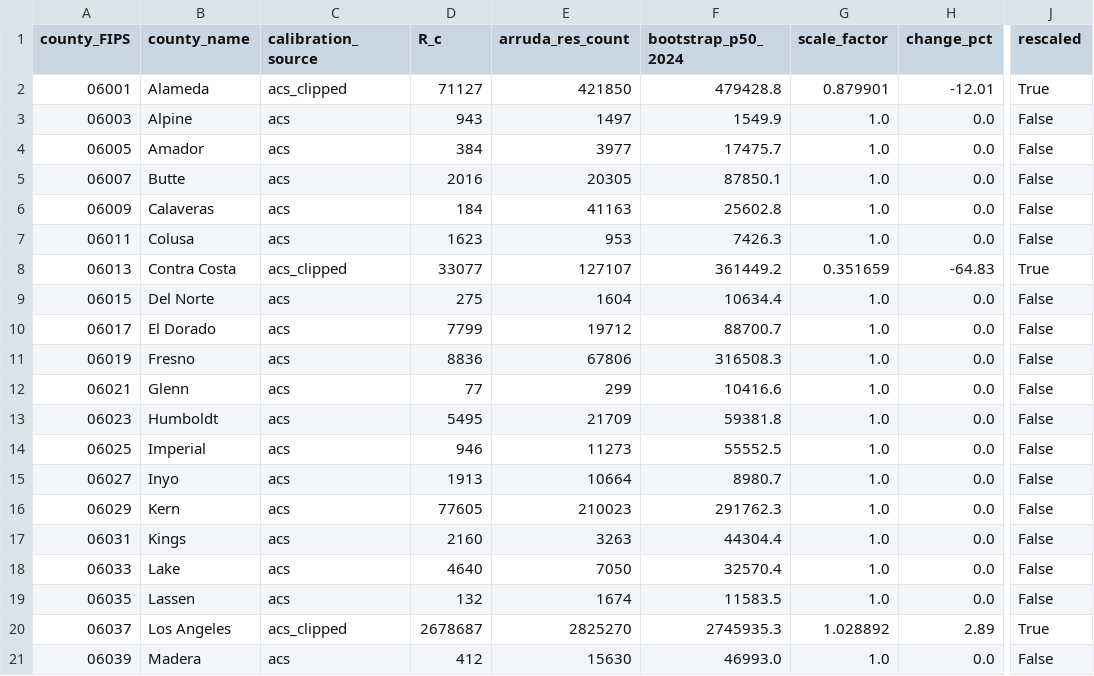
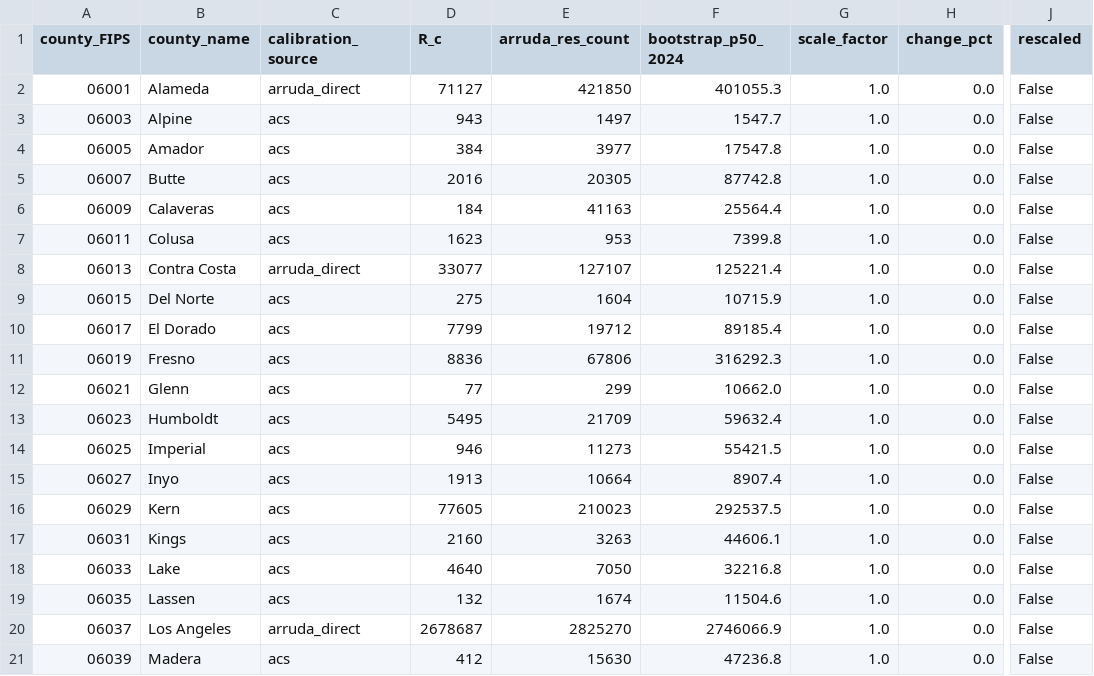
Before and after one commit to rkvaughn/ca-residential-structure-panel, a CSV file: output/tables/arruda_hybrid_scale_factors.csv, drawn as a sheet; only a part is shown, gaps mark what is left out; the diff covers the shown part only; the diff names each change by its address in the sheet, - before the commit and + after, or states it on an @@ line.

```diff
--- a/output/tables/arruda_hybrid_scale_factors.csv
+++ b/output/tables/arruda_hybrid_scale_factors.csv
-C2 (calibration_source): acs_clipped
+C2 (calibration_source): arruda_direct
-F2 (bootstrap_p50_2024): 479428.8
+F2 (bootstrap_p50_2024): 401055.3
-G2 (scale_factor): 0.879901
+G2 (scale_factor): 1.0
-H2 (change_pct): -12.01
+H2 (change_pct): 0.0
-J2 (rescaled): True
+J2 (rescaled): False
-F3 (bootstrap_p50_2024): 1549.9
+F3 (bootstrap_p50_2024): 1547.7
-F4 (bootstrap_p50_2024): 17475.7
+F4 (bootstrap_p50_2024): 17547.8
-F5 (bootstrap_p50_2024): 87850.1
+F5 (bootstrap_p50_2024): 87742.8
-F6 (bootstrap_p50_2024): 25602.8
+F6 (bootstrap_p50_2024): 25564.4
-F7 (bootstrap_p50_2024): 7426.3
+F7 (bootstrap_p50_2024): 7399.8
-C8 (calibration_source): acs_clipped
+C8 (calibration_source): arruda_direct
-F8 (bootstrap_p50_2024): 361449.2
+F8 (bootstrap_p50_2024): 125221.4
-G8 (scale_factor): 0.351659
+G8 (scale_factor): 1.0
-H8 (change_pct): -64.83
+H8 (change_pct): 0.0
-J8 (rescaled): True
+J8 (rescaled): False
-F9 (bootstrap_p50_2024): 10634.4
+F9 (bootstrap_p50_2024): 10715.9
-F10 (bootstrap_p50_2024): 88700.7
+F10 (bootstrap_p50_2024): 89185.4
-F11 (bootstrap_p50_2024): 316508.3
+F11 (bootstrap_p50_2024): 316292.3
-F12 (bootstrap_p50_2024): 10416.6
+F12 (bootstrap_p50_2024): 10662.0
-F13 (bootstrap_p50_2024): 59381.8
+F13 (bootstrap_p50_2024): 59632.4
-F14 (bootstrap_p50_2024): 55552.5
+F14 (bootstrap_p50_2024): 55421.5
-F15 (bootstrap_p50_2024): 8980.7
+F15 (bootstrap_p50_2024): 8907.4
-F16 (bootstrap_p50_2024): 291762.3
+F16 (bootstrap_p50_2024): 292537.5
-F17 (bootstrap_p50_2024): 44304.4
+F17 (bootstrap_p50_2024): 44606.1
-F18 (bootstrap_p50_2024): 32570.4
+F18 (bootstrap_p50_2024): 32216.8
-F19 (bootstrap_p50_2024): 11583.5
+F19 (bootstrap_p50_2024): 11504.6
-C20 (calibration_source): acs_clipped
+C20 (calibration_source): arruda_direct
-F20 (bootstrap_p50_2024): 2745935.3
+F20 (bootstrap_p50_2024): 2746066.9
-G20 (scale_factor): 1.028892
+G20 (scale_factor): 1.0
-H20 (change_pct): 2.89
+H20 (change_pct): 0.0
-J20 (rescaled): True
+J20 (rescaled): False
-F21 (bootstrap_p50_2024): 46993.0
+F21 (bootstrap_p50_2024): 47236.8
```
Also changed, not shown: 86 edited cells elsewhere in this file, output/tables/arruda_hybrid_validation.csv, 5 other files.
